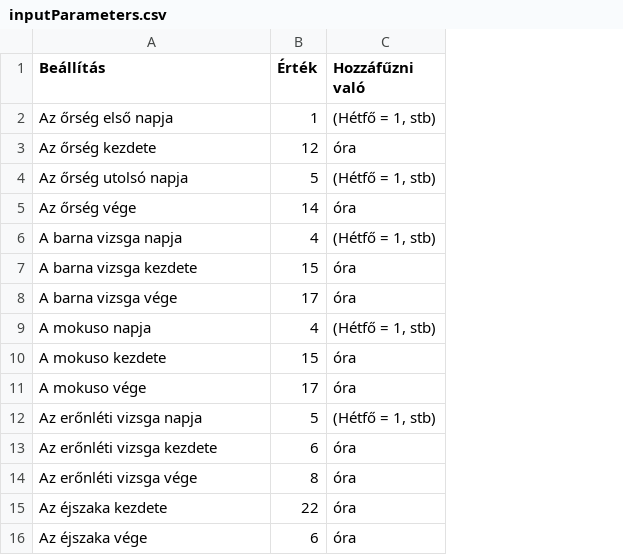
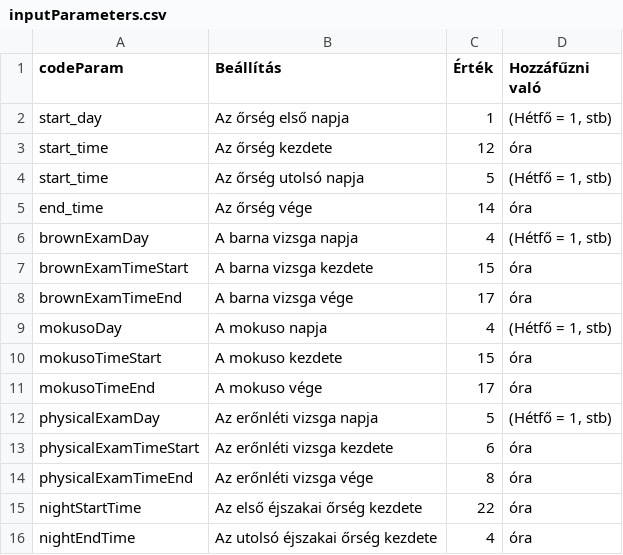
Before and after one commit to sztego2/guarding_sequence, a CSV file: inputParameters.csv, drawn as a sheet; removed rows and columns are numbered as before the commit, all else as after; the diff names each change by its address in the sheet, - before the commit and + after, or states it on an @@ line.

```diff
--- a/inputParameters.csv
+++ b/inputParameters.csv
+column A (codeParam), rows 2-15: start_day | start_time | start_time | end_time | brownExamDay | brownExamTimeStart | brownExamTimeEnd | mokusoDay | mokusoTimeStart | mokusoTimeEnd | physicalExamDay | physicalExamTimeStart | physicalExamTimeEnd | nightStartTime
-B15 (Beállítás): Az éjszaka kezdete
+B15 (Beállítás): Az első éjszakai őrség kezdete
-row 16: Az éjszaka vége | 6 | óra
+row 16: nightEndTime | Az utolsó éjszakai őrség kezdete | 4 | óra
```
Also changed, not shown: inputFile.csv, outputFile.csv, 2 other files.
